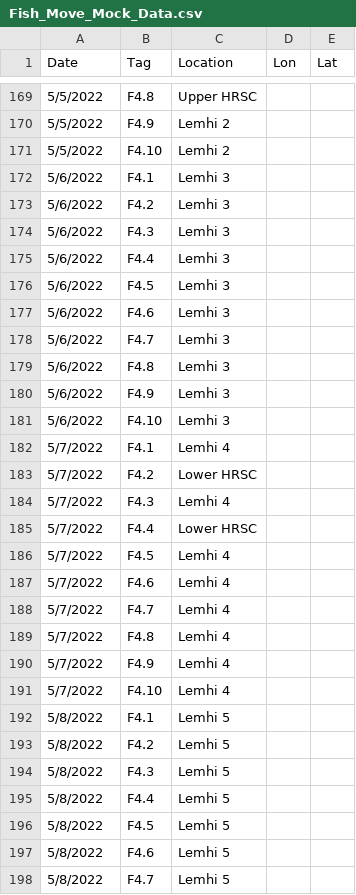
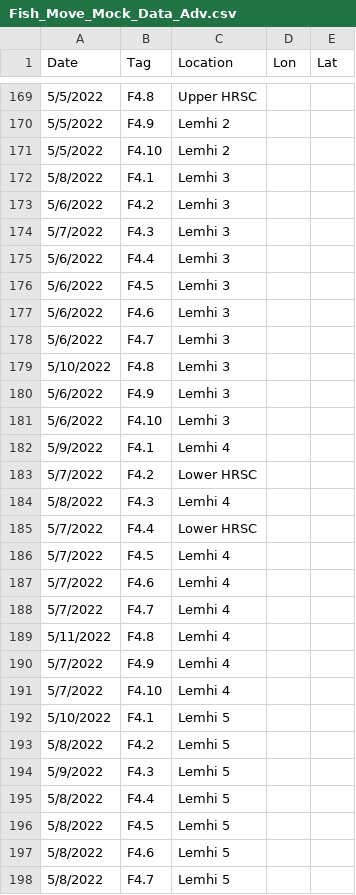
Before and after one commit to Mount-Hood-Environmental/Henrys_Reach, a CSV file: Data/Fish_Move_Mock_Data_Adv.csv (was Data/Fish_Move_Mock_Data.csv), drawn as a sheet; only a part is shown, gaps mark what is left out; the diff covers the shown part only.

Commit message:
Updated Mock Fish Movement Data

```diff
--- a/Data/Fish_Move_Mock_Data.csv
+++ b/Data/Fish_Move_Mock_Data_Adv.csv
@@ -171,5 +171,5 @@ Date,Tag,Location,Lon,Lat
 5/5/2022,F4.10,Lemhi 2,,
-5/6/2022,F4.1,Lemhi 3,,
+5/8/2022,F4.1,Lemhi 3,,
 5/6/2022,F4.2,Lemhi 3,,
-5/6/2022,F4.3,Lemhi 3,,
+5/7/2022,F4.3,Lemhi 3,,
 5/6/2022,F4.4,Lemhi 3,,
@@ -178,8 +178,8 @@ Date,Tag,Location,Lon,Lat
 5/6/2022,F4.7,Lemhi 3,,
-5/6/2022,F4.8,Lemhi 3,,
+5/10/2022,F4.8,Lemhi 3,,
 5/6/2022,F4.9,Lemhi 3,,
 5/6/2022,F4.10,Lemhi 3,,
-5/7/2022,F4.1,Lemhi 4,,
+5/9/2022,F4.1,Lemhi 4,,
 5/7/2022,F4.2,Lower HRSC,,
-5/7/2022,F4.3,Lemhi 4,,
+5/8/2022,F4.3,Lemhi 4,,
 5/7/2022,F4.4,Lower HRSC,,
@@ -188,8 +188,8 @@ Date,Tag,Location,Lon,Lat
 5/7/2022,F4.7,Lemhi 4,,
-5/7/2022,F4.8,Lemhi 4,,
+5/11/2022,F4.8,Lemhi 4,,
 5/7/2022,F4.9,Lemhi 4,,
 5/7/2022,F4.10,Lemhi 4,,
-5/8/2022,F4.1,Lemhi 5,,
+5/10/2022,F4.1,Lemhi 5,,
 5/8/2022,F4.2,Lemhi 5,,
-5/8/2022,F4.3,Lemhi 5,,
+5/9/2022,F4.3,Lemhi 5,,
 5/8/2022,F4.4,Lemhi 5,,
```
Also changed, not shown: 29 added rows and 20 edited cells elsewhere in this file.
